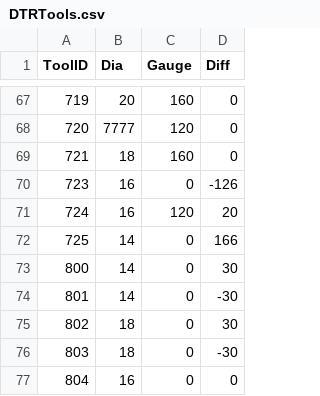
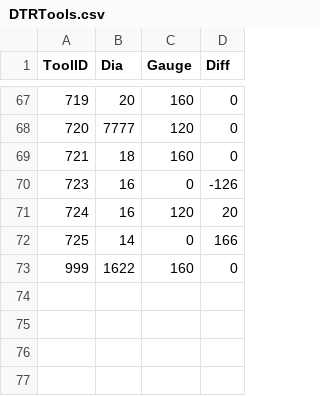
Before and after one commit to zanweb/zTransform, a CSV file: DTRTools.csv, drawn as a sheet; only a part is shown, gaps mark what is left out.

```diff
--- a/DTRTools.csv
+++ b/DTRTools.csv
@@ -72,6 +72,2 @@ ToolID,Dia,Gauge,Diff
 725,14,0,166
-800,14,0,30
-801,14,0,-30
-802,18,0,30
-803,18,0,-30
-804,16,0,0
+999,1622,160,0
```
Also changed, not shown: 9 other files.
